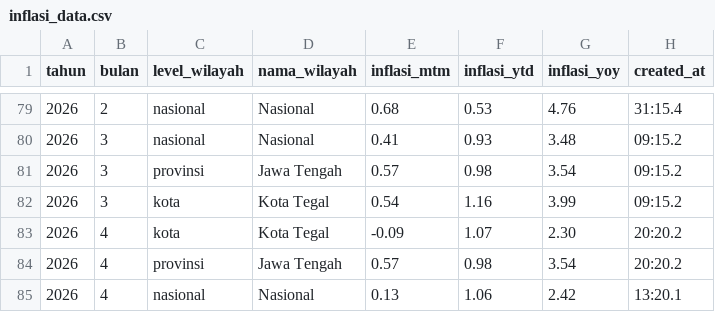
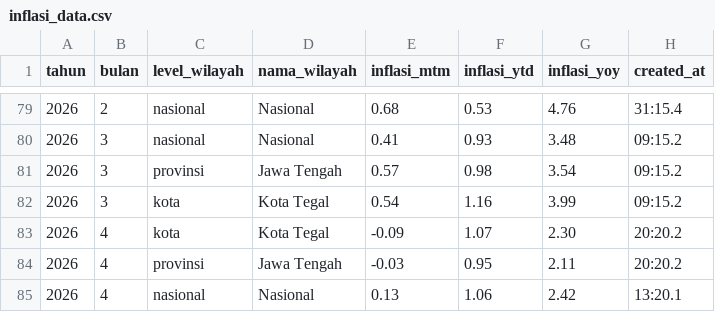
Before and after one commit to muhibudinhanifekinerja-prog/dashboardapp, a CSV file: inflasi_data.csv, drawn as a sheet; only a part is shown, gaps mark what is left out.

Commit message:
Update inflasi_data.csv

```diff
--- a/inflasi_data.csv
+++ b/inflasi_data.csv
@@ -83,3 +83,3 @@ tahun,bulan,level_wilayah,nama_wilayah,inflasi_mtm,inflasi_ytd,inflasi_yoy,creat
 2026,4,kota,Kota Tegal,-0.09,1.07,2.30,20:20.2
-2026,4,provinsi,Jawa Tengah,0.57,0.98,3.54,20:20.2
+2026,4,provinsi,Jawa Tengah,-0.03,0.95,2.11,20:20.2
 2026,4,nasional,Nasional,0.13,1.06,2.42,13:20.1
```
